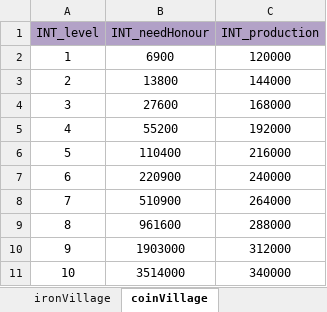
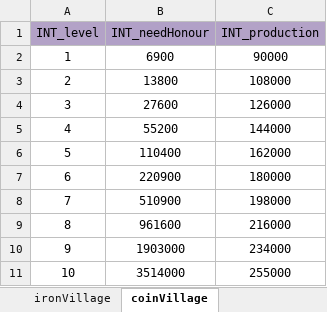
Before and after one commit to ModunZhang/kod_docs, an Excel workbook: datas/shared/AllianceVillage.xlsx, sheet coinVillage, drawn as a sheet; values as stored, in another font and other column widths than the file's, no borders; the diff names each change by its address in the sheet, - before the commit and + after, or states it on an @@ line.

```diff
--- a/datas/shared/AllianceVillage.xlsx (sheet coinVillage)
+++ b/datas/shared/AllianceVillage.xlsx (sheet coinVillage)
-C2 (INT_production): 120000
+C2 (INT_production): 90000
-C3 (INT_production): 144000
+C3 (INT_production): 108000
-C4 (INT_production): 168000
+C4 (INT_production): 126000
-C5 (INT_production): 192000
+C5 (INT_production): 144000
-C6 (INT_production): 216000
+C6 (INT_production): 162000
-C7 (INT_production): 240000
+C7 (INT_production): 180000
-C8 (INT_production): 264000
+C8 (INT_production): 198000
-C9 (INT_production): 288000
+C9 (INT_production): 216000
-C10 (INT_production): 312000
+C10 (INT_production): 234000
-C11 (INT_production): 340000
+C11 (INT_production): 255000
```
Also changed, not shown: sheet ironVillage, sheet woodVillage, sheet foodVillage, sheet stoneVillage, datas/shared/AllianceBuilding.xlsx, datas/shared/AllianceInitData.xlsx, 4 other files.
